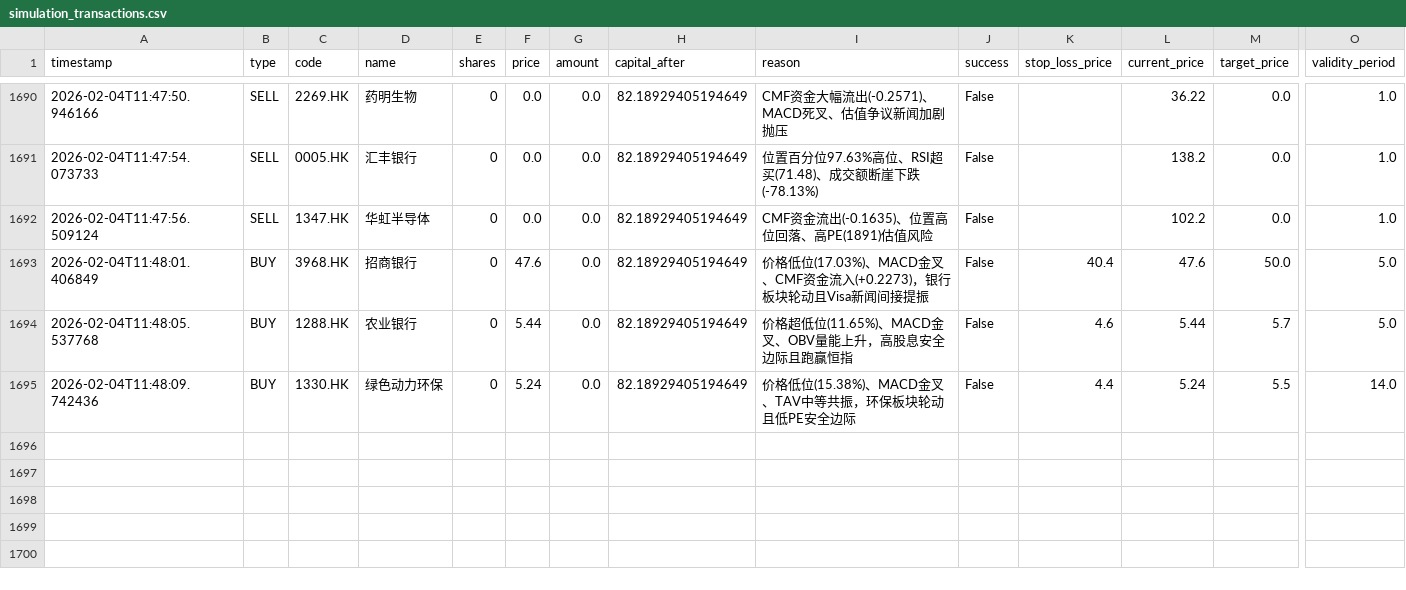
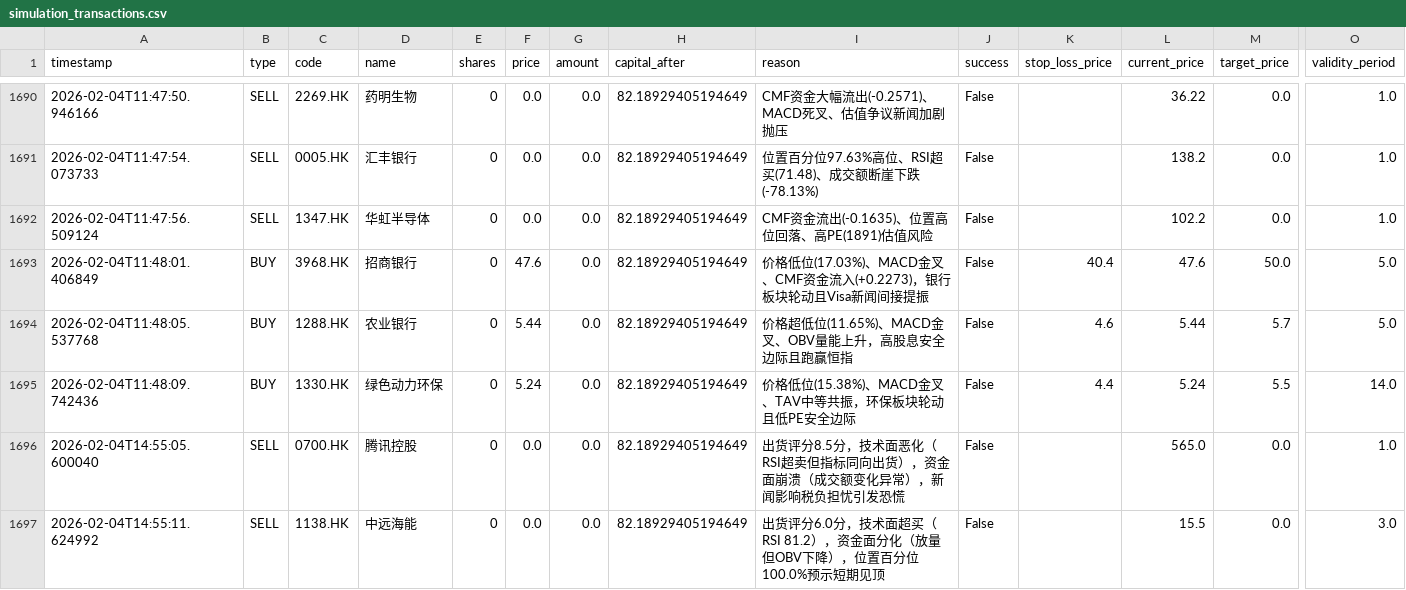
Before and after one commit to wonglaitung/fortune, a CSV file: data/simulation_transactions.csv, drawn as a sheet; only a part is shown, gaps mark what is left out; rows hold the shown columns only; the diff names each change by its address in the sheet, - before the commit and + after, or states it on an @@ line.

Commit message:
Update data files on 2026-02-04 15:00:02

```diff
--- a/data/simulation_transactions.csv
+++ b/data/simulation_transactions.csv
+row 1696: 2026-02-04T14:55:05.600040 | SELL | 0700.HK | 腾讯控股 | 0 | 0.0 | 0.0 | 82.18929405194649 | 出货评分8.5分，技术面恶化（RSI超卖但指标同向出货），资金面崩溃（成交额变化异常），新闻影响税负担忧引发恐慌 | False |  | 565.0 | 0.0 | 1.0
+row 1697: 2026-02-04T14:55:11.624992 | SELL | 1138.HK | 中远海能 | 0 | 0.0 | 0.0 | 82.18929405194649 | 出货评分6.0分，技术面超买（RSI 81.2），资金面分化（放量但OBV下降），位置百分位100.0%预示短期见顶 | False |  | 15.5 | 0.0 | 3.0
```
Also changed, not shown: 2 other files.
